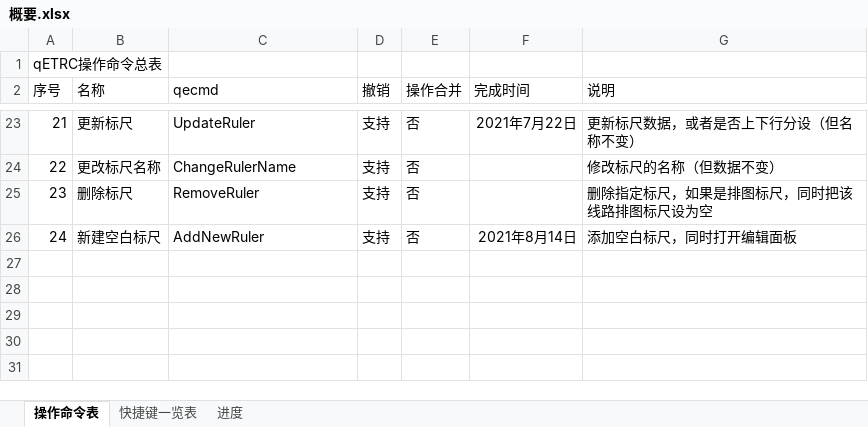
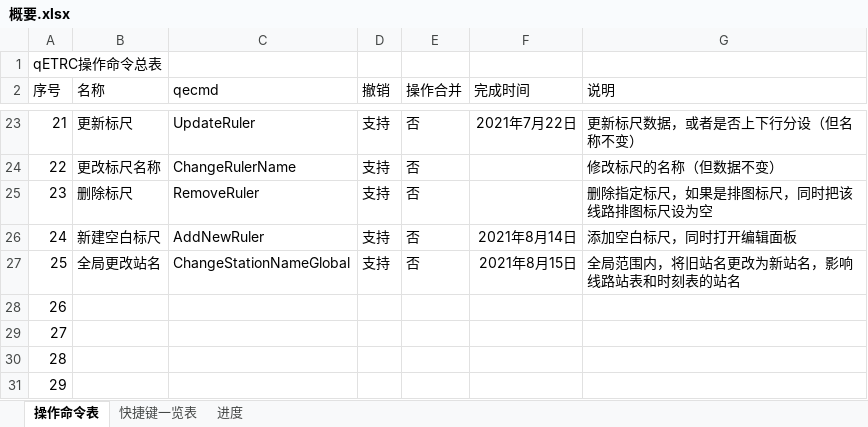
Before and after one commit to CDK6182CHR/qETRC, an Excel workbook: 概要.xlsx, sheet 操作命令表, drawn as a sheet; only a part is shown, gaps mark what is left out; values as stored, in another font and other column widths than the file's, no borders; the diff names each change by its address in the sheet, - before the commit and + after, or states it on an @@ line.

```diff
--- a/概要.xlsx (sheet 操作命令表)
+++ b/概要.xlsx (sheet 操作命令表)
+row 27: 25 | 全局更改站名 | ChangeStationNameGlobal | 支持 | 否 | 2021年8月15日 | 全局范围内，将旧站名更改为新站名，影响线路站表和时刻表的站名
+row 28: 26
+row 29: 27
+row 30: 28
+row 31: 29
```
Also changed, not shown: 28 other files.
